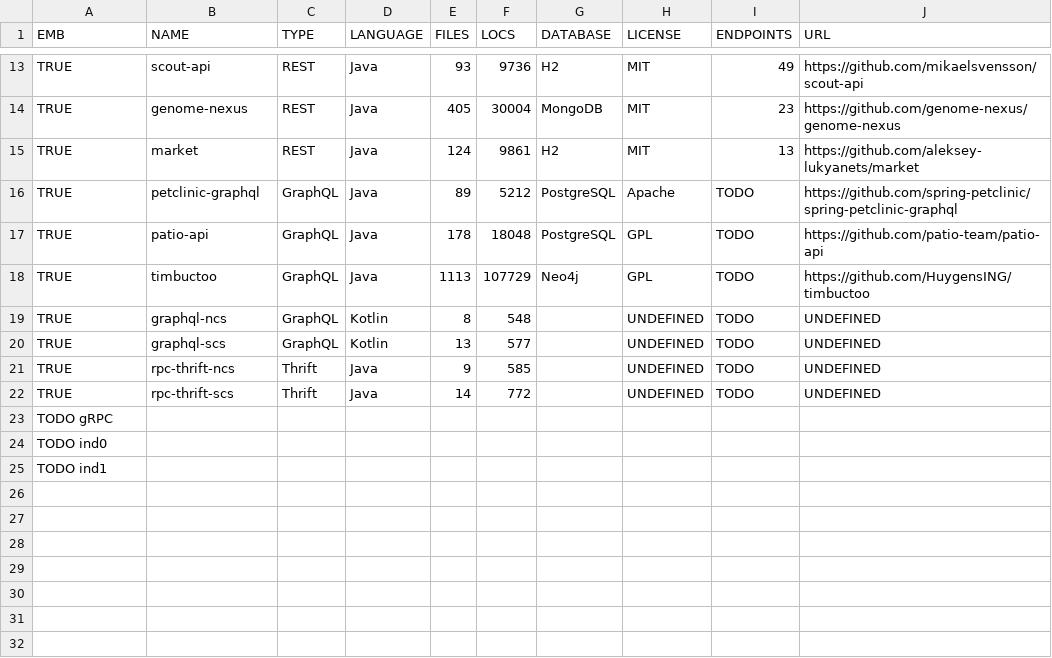
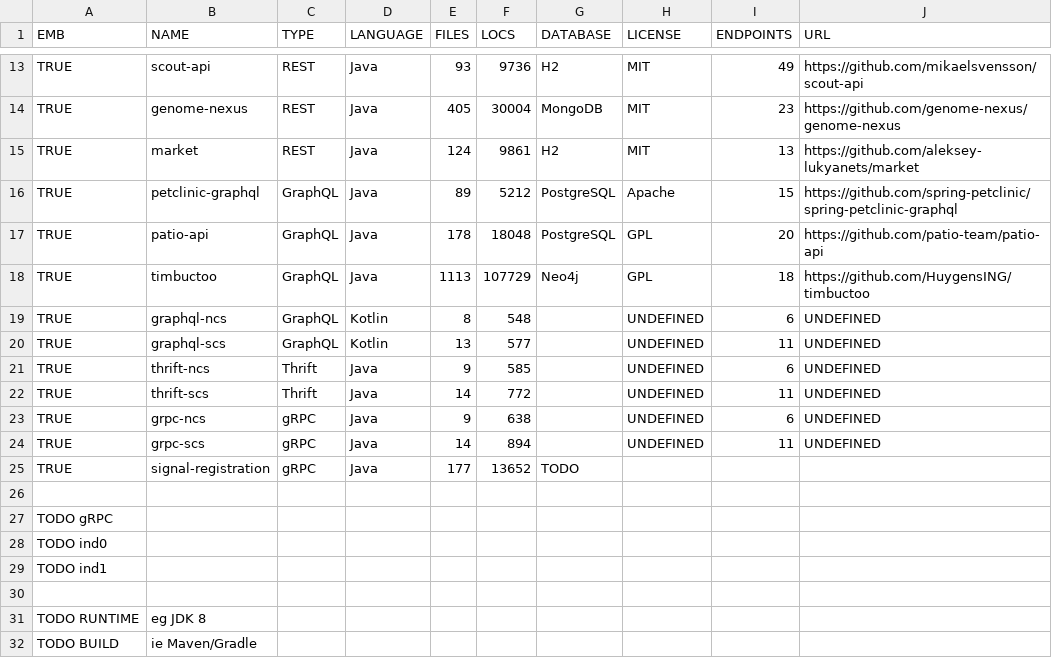
Before and after one commit to WebFuzzing/EMB, a CSV file: statistics/data.csv, drawn as a sheet; only a part is shown, gaps mark what is left out.

Commit message:
filling more data

```diff
--- a/statistics/data.csv
+++ b/statistics/data.csv
@@ -15,9 +15,13 @@ TRUE,genome-nexus,REST,Java,405,30004,MongoDB,MIT,23,https://github.com/genome-n
 TRUE,market,REST,Java,124,9861,H2,MIT,13,https://github.com/aleksey-lukyanets/market
-TRUE,petclinic-graphql,GraphQL,Java,89,5212,PostgreSQL,Apache,TODO,https://github.com/spring-petclinic/spring-petclinic-graphql
-TRUE,patio-api,GraphQL,Java,178,18048,PostgreSQL,GPL,TODO,https://github.com/patio-team/patio-api
-TRUE,timbuctoo,GraphQL,Java,1113,107729,Neo4j,GPL,TODO,https://github.com/HuygensING/timbuctoo
-TRUE,graphql-ncs,GraphQL,Kotlin,8,548,,UNDEFINED,TODO,UNDEFINED
-TRUE,graphql-scs,GraphQL,Kotlin,13,577,,UNDEFINED,TODO,UNDEFINED
-TRUE,rpc-thrift-ncs,Thrift,Java,9,585,,UNDEFINED,TODO,UNDEFINED
-TRUE,rpc-thrift-scs,Thrift,Java,14,772,,UNDEFINED,TODO,UNDEFINED
+TRUE,petclinic-graphql,GraphQL,Java,89,5212,PostgreSQL,Apache,15,https://github.com/spring-petclinic/spring-petclinic-graphql
+TRUE,patio-api,GraphQL,Java,178,18048,PostgreSQL,GPL,20,https://github.com/patio-team/patio-api
+TRUE,timbuctoo,GraphQL,Java,1113,107729,Neo4j,GPL,18,https://github.com/HuygensING/timbuctoo
+TRUE,graphql-ncs,GraphQL,Kotlin,8,548,,UNDEFINED,6,UNDEFINED
+TRUE,graphql-scs,GraphQL,Kotlin,13,577,,UNDEFINED,11,UNDEFINED
+TRUE,thrift-ncs,Thrift,Java,9,585,,UNDEFINED,6,UNDEFINED
+TRUE,thrift-scs,Thrift,Java,14,772,,UNDEFINED,11,UNDEFINED
+TRUE,grpc-ncs,gRPC,Java,9,638,,UNDEFINED,6,UNDEFINED
+TRUE,grpc-scs,gRPC,Java,14,894,,UNDEFINED,11,UNDEFINED
+TRUE,signal-registration,gRPC,Java,177,13652, TODO
+
 TODO gRPC
@@ -25 +29,4 @@ TODO ind0
 TODO ind1
+
+TODO RUNTIME , eg JDK 8
+TODO BUILD, ie Maven/Gradle
```
